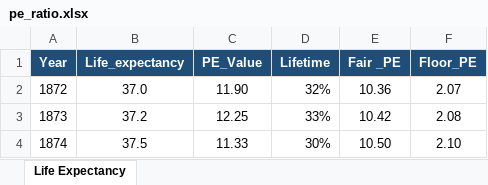
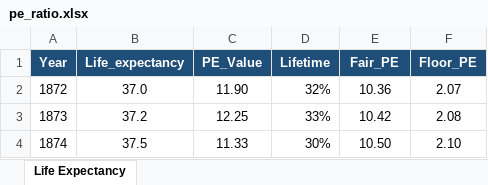
Before and after one commit to galetaire/homesite-hns, an Excel workbook: public/pe_ratio.xlsx, sheet Life Expectancy, drawn as a sheet; only a part is shown; values as stored, in another font and other column widths than the file's, no borders; the diff names each change by its address in the sheet, - before the commit and + after, or states it on an @@ line.

```diff
--- a/public/pe_ratio.xlsx (sheet Life Expectancy)
+++ b/public/pe_ratio.xlsx (sheet Life Expectancy)
-E1: Fair _PE
+E1: Fair_PE
```
Also changed, not shown: 4 other files.
